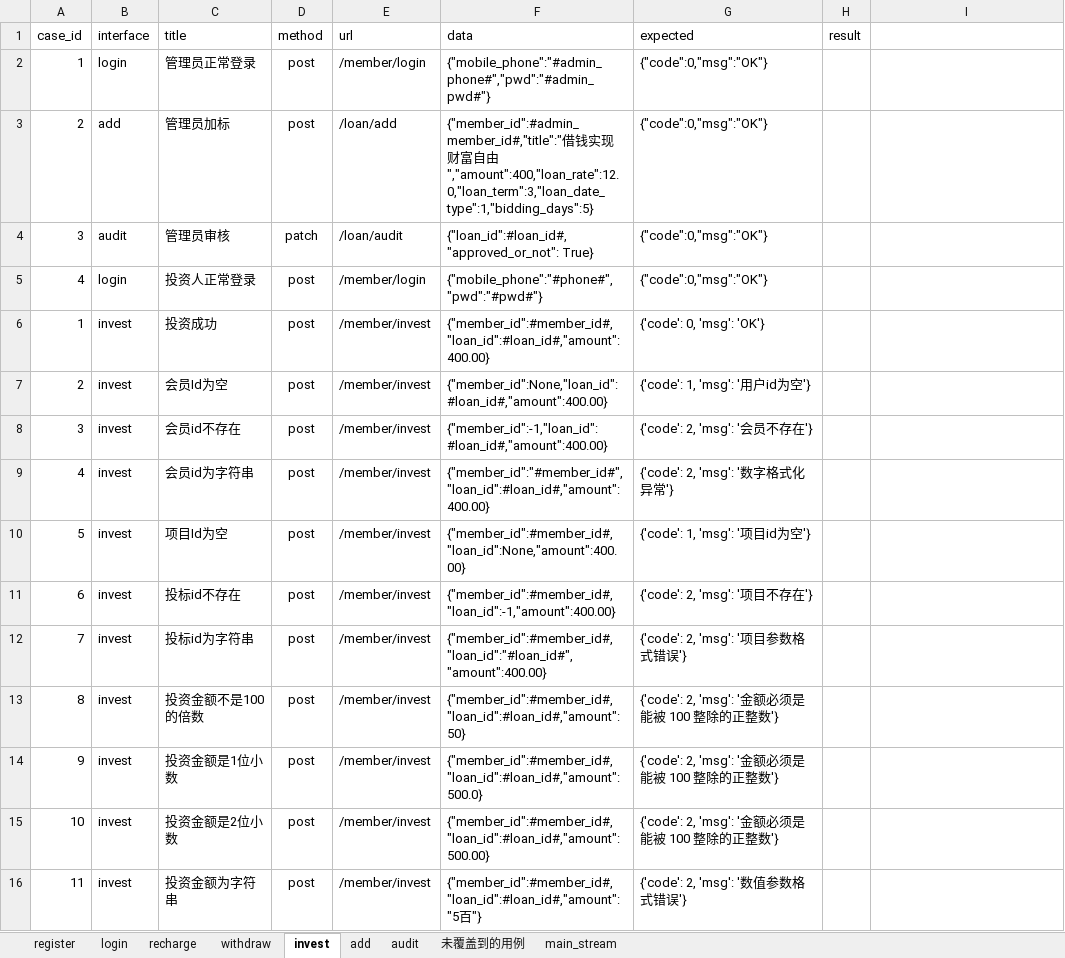
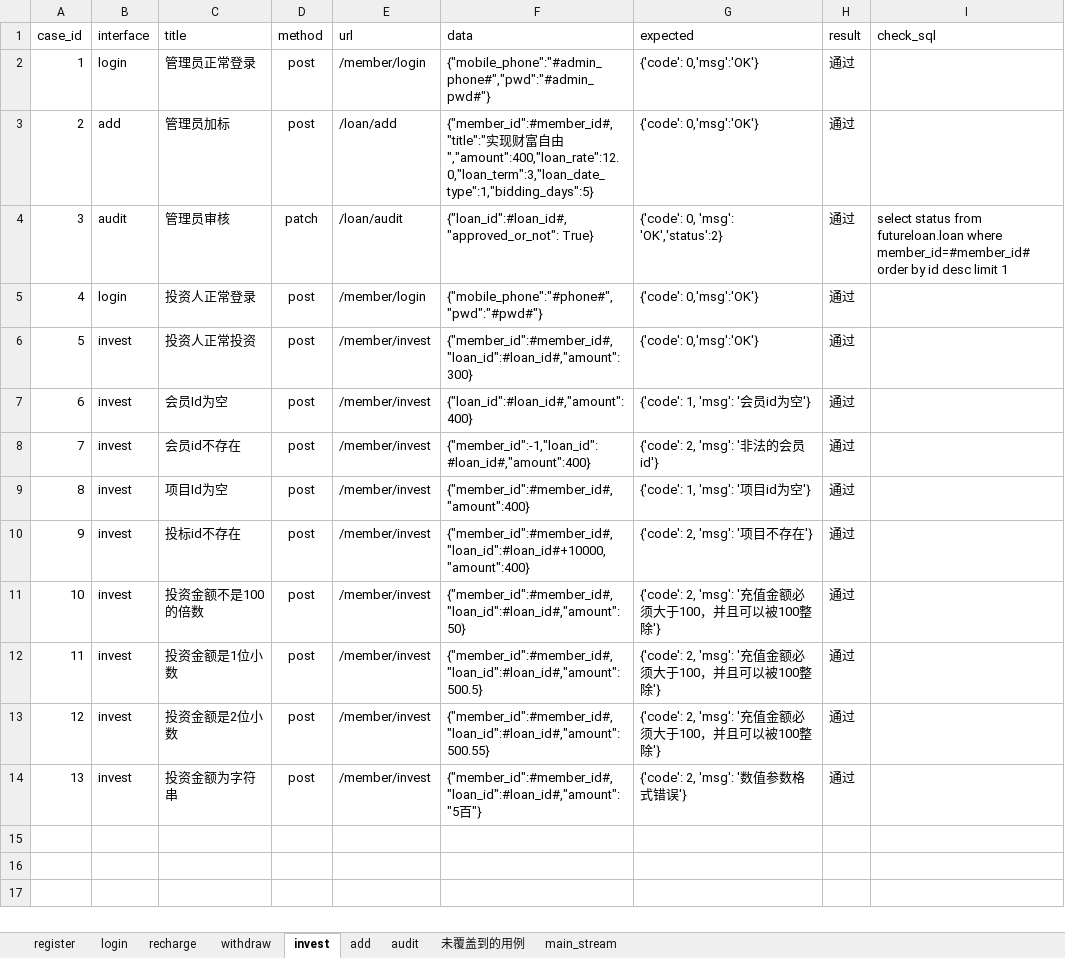
Before and after one commit to wsdxl/excises_python, an Excel workbook: excise_request/data/cases.xlsx, sheet invest, drawn as a sheet; values as stored, in another font and other column widths than the file's, no borders; removed rows and columns are numbered as before the commit, all else as after; the diff names each change by its address in the sheet, - before the commit and + after, or states it on an @@ line.

```diff
--- a/excise_request/data/cases.xlsx (sheet invest)
+++ b/excise_request/data/cases.xlsx (sheet invest)
-I1: (empty)
+I1: check_sql
-G2:G3 (expected): {"code":0,"msg":"OK"}
+G2:G3 (expected): {'code': 0,'msg':'OK'}
-H2:H8 (result): (empty)
+H2:H8 (result): 通过
-F3 (data): {"member_id":#admin_member_id#,"title":"借钱实现…
+F3 (data): {"member_id":#member_id#,"title":"实现…
-G4 (expected): {"code":0,"msg":"OK"}
+G4 (expected): {'code': 0, 'msg': 'OK','status':2}
-I4 (check_sql): (empty)
+I4 (check_sql): select status from futureloan.loan where member_id=#member_id# order by id desc limit 1
-G5 (expected): {"code":0,"msg":"OK"}
+G5 (expected): {'code': 0,'msg':'OK'}
-A6 (case_id): 1
+A6 (case_id): 5
-C6 (title): 投资成功
+C6 (title): 投资人正常投资
-F6 (data): {"member_id":#member_id#,"loan_id":#loan_id#,"amount":400.00}
+F6 (data): {"member_id":#member_id#, "loan_id":#loan_id#,"amount":300}
-G6 (expected): {'code': 0, 'msg': 'OK'}
+G6 (expected): {'code': 0,'msg':'OK'}
-A7 (case_id): 2
+A7 (case_id): 6
-F7 (data): {"member_id":None,"loan_id":#loan_id#,"amount":400.00}
+F7 (data): {"loan_id":#loan_id#,"amount":400}
-G7 (expected): {'code': 1, 'msg': '用户id为空'}
+G7 (expected): {'code': 1, 'msg': '会员id为空'}
-A8 (case_id): 3
+A8 (case_id): 7
-F8 (data): {"member_id":-1,"loan_id":#loan_id#,"amount":400.00}
+F8 (data): {"member_id":-1,"loan_id":#loan_id#,"amount":400}
-G8 (expected): {'code': 2, 'msg': '会员不存在'}
+G8 (expected): {'code': 2, 'msg': '非法的会员id'}
-row 9: 4 | invest | 会员id为字符串 | post | /member/invest | {"member_id":"#member_id#","loan_id":#loan_id#,"amount":400.00} | {'code': 2, 'msg': '数字格式化异常'}
-A9 (case_id): 5
+A9 (case_id): 8
-F9 (data): {"member_id":#member_id#,"loan_id":None,"amount":400.00}
+F9 (data): {"member_id":#member_id#,"amount":400}
-H9:H10 (result): (empty)
+H9:H10 (result): 通过
-A10 (case_id): 6
+A10 (case_id): 9
-F10 (data): {"member_id":#member_id#,"loan_id":-1,"amount":400.00}
+F10 (data): {"member_id":#member_id#,"loan_id":#loan_id#+10000,"amount":400}
-row 12: 7 | invest | 投标id为字符串 | post | /member/invest | {"member_id":#member_id#,"loan_id":"#loan_id#","amount":400.00} | {'code': 2, 'msg': '项目参数格式错误'}
-A11 (case_id): 8
+A11 (case_id): 10
-G11:G13 (expected): {'code': 2, 'msg': '金额必须是能被 100 整除的正整数'}
+G11:G13 (expected): {'code': 2, 'msg': '充值金额必须大于100，并且可以被100整除'}
-H11:H14 (result): (empty)
+H11:H14 (result): 通过
-A12 (case_id): 9
+A12 (case_id): 11
-F12 (data): {"member_id":#member_id#,"loan_id":#loan_id#,"amount":500.0}
+F12 (data): {"member_id":#member_id#,"loan_id":#loan_id#,"amount":500.5}
-A13 (case_id): 10
+A13 (case_id): 12
-F13 (data): {"member_id":#member_id#,"loan_id":#loan_id#,"amount":500.00}
+F13 (data): {"member_id":#member_id#,"loan_id":#loan_id#,"amount":500.55}
-A14 (case_id): 11
+A14 (case_id): 13
```
Also changed, not shown: 3 other files.
